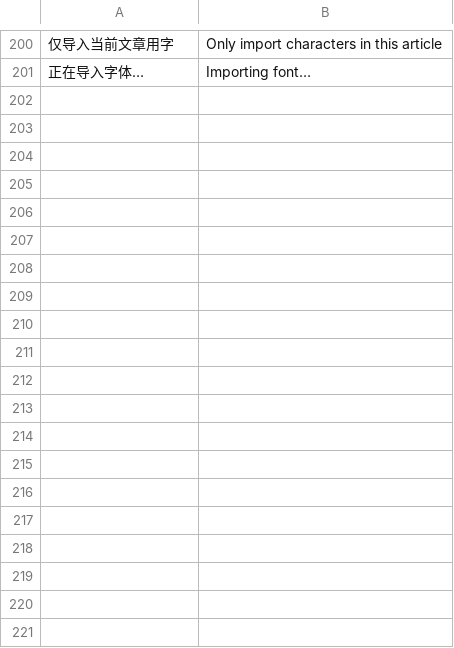
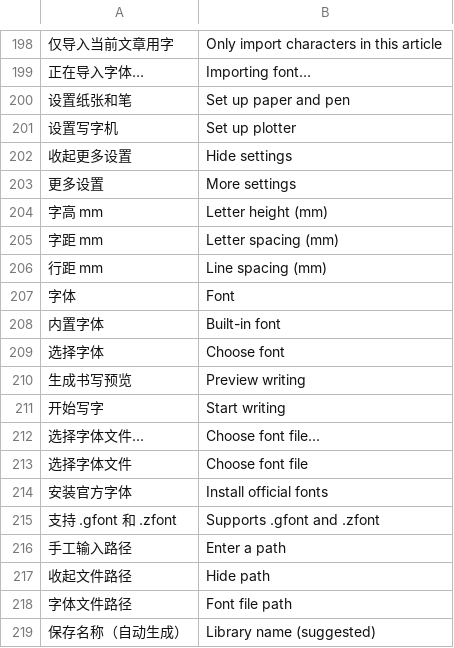
Before and after one commit to LIghtJUNction/zuse, a TSV file: apps/writer/src/locale/en.tsv, drawn as a sheet; only a part is shown, gaps mark what is left out; the diff covers the shown part only; the diff names each change by its address in the sheet, - before the commit and + after, or states it on an @@ line.

Commit message:
Guide first-time Writer users from offline preview through paper setup
Simplify the writing and connection panels, show the next action, make corner and jog controls readable, and use desktop file dialogs for local fonts and articles. Package one visible Linux application with its matching private engine and exercise the desktop flows on a virtual display.

```diff
--- a/apps/writer/src/locale/en.tsv
+++ b/apps/writer/src/locale/en.tsv
+row 200: 设置纸张和笔 | Set up paper and pen
+row 201: 设置写字机 | Set up plotter
+row 202: 收起更多设置 | Hide settings
+row 203: 更多设置 | More settings
+row 204: 字高 mm | Letter height (mm)
+row 205: 字距 mm | Letter spacing (mm)
+row 206: 行距 mm | Line spacing (mm)
+row 207: 字体 | Font
+row 208: 内置字体 | Built-in font
+row 209: 选择字体 | Choose font
+row 210: 生成书写预览 | Preview writing
+row 211: 开始写字 | Start writing
+row 212: 选择字体文件… | Choose font file…
+row 213: 选择字体文件 | Choose font file
+row 214: 安装官方字体 | Install official fonts
+row 215: 支持 .gfont 和 .zfont | Supports .gfont and .zfont
+row 216: 手工输入路径 | Enter a path
+row 217: 收起文件路径 | Hide path
+row 218: 字体文件路径 | Font file path
+row 219: 保存名称（自动生成） | Library name (suggested)
```
Also changed, not shown: 64 added rows and 2 removed rows elsewhere in this file, 16 other files.
